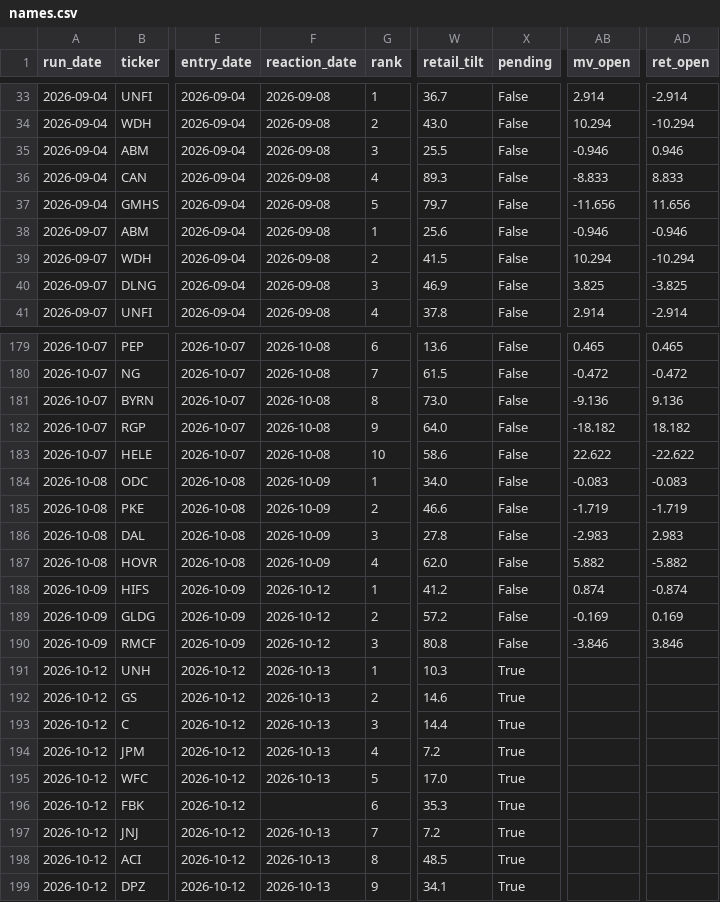
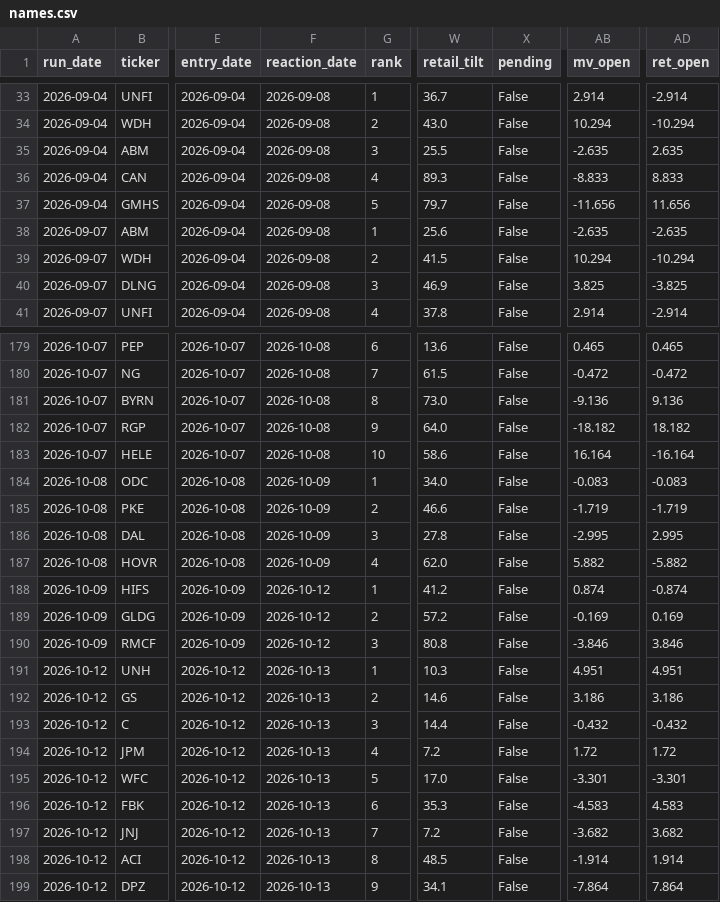
Before and after one commit to robertsben333-cmyk/claude_research, a CSV file: dashboard/data/names.csv, drawn as a sheet; only a part is shown, gaps mark what is left out; the diff covers the shown part only; the diff names each change by its address in the sheet, - before the commit and + after, or states it on an @@ line.

Commit message:
dashboard: rebuild 2026-10-13T13:42Z [ci]

```diff
--- a/dashboard/data/names.csv
+++ b/dashboard/data/names.csv
-AB35 (mv_open): -0.946
+AB35 (mv_open): -2.635
-AD35 (ret_open): 0.946
+AD35 (ret_open): 2.635
-AB38 (mv_open): -0.946
+AB38 (mv_open): -2.635
-AD38 (ret_open): -0.946
+AD38 (ret_open): -2.635
-AB183 (mv_open): 22.622
+AB183 (mv_open): 16.164
-AD183 (ret_open): -22.622
+AD183 (ret_open): -16.164
-AB186 (mv_open): -2.983
+AB186 (mv_open): -2.995
-AD186 (ret_open): 2.983
+AD186 (ret_open): 2.995
-X191:X199 (pending): True
+X191:X199 (pending): False
-AB191 (mv_open): (empty)
+AB191 (mv_open): 4.951
-AD191 (ret_open): (empty)
+AD191 (ret_open): 4.951
-AB192 (mv_open): (empty)
+AB192 (mv_open): 3.186
-AD192 (ret_open): (empty)
+AD192 (ret_open): 3.186
-AB193 (mv_open): (empty)
+AB193 (mv_open): -0.432
-AD193 (ret_open): (empty)
+AD193 (ret_open): -0.432
-AB194 (mv_open): (empty)
+AB194 (mv_open): 1.72
-AD194 (ret_open): (empty)
+AD194 (ret_open): 1.72
-AB195 (mv_open): (empty)
+AB195 (mv_open): -3.301
-AD195 (ret_open): (empty)
+AD195 (ret_open): -3.301
-F196 (reaction_date): (empty)
+F196 (reaction_date): 2026-10-13
-AB196 (mv_open): (empty)
+AB196 (mv_open): -4.583
-AD196 (ret_open): (empty)
+AD196 (ret_open): 4.583
-AB197 (mv_open): (empty)
+AB197 (mv_open): -3.682
-AD197 (ret_open): (empty)
+AD197 (ret_open): 3.682
-AB198 (mv_open): (empty)
+AB198 (mv_open): -1.914
-AD198 (ret_open): (empty)
+AD198 (ret_open): 1.914
-AB199 (mv_open): (empty)
+AB199 (mv_open): -7.864
-AD199 (ret_open): (empty)
+AD199 (ret_open): 7.864
```
Also changed, not shown: 26 edited cells elsewhere in this file, 7 other files.
